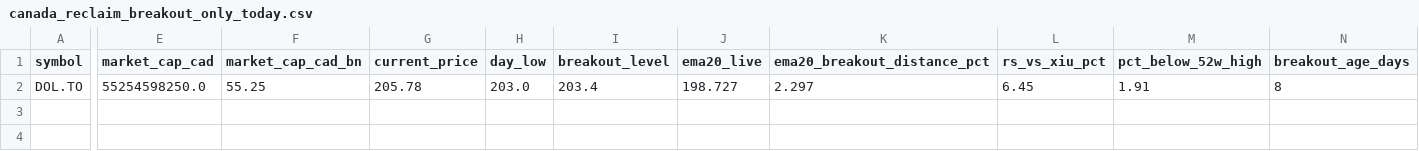
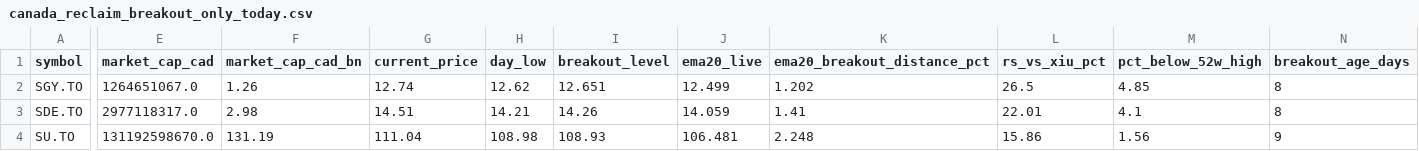
Before and after one commit to fwd5t2g5cw-ops/-daily-market-scanner, a CSV file: latest/canada/canada_reclaim_breakout_only_today.csv, drawn as a sheet; only a part is shown, gaps mark what is left out; addresses are those after the commit; rows hold the shown columns only; the diff covers the shown part only; the diff names each change by its address in the sheet, - before the commit and + after, or states it on an @@ line.

```diff
--- a/latest/canada/canada_reclaim_breakout_only_today.csv
+++ b/latest/canada/canada_reclaim_breakout_only_today.csv
+row 2: SGY.TO | 1264651067.0 | 1.26 | 12.74 | 12.62 | 12.651 | 12.499 | 1.202 | 26.5 | 4.85 | 8
+row 3: SDE.TO | 2977118317.0 | 2.98 | 14.51 | 14.21 | 14.26 | 14.059 | 1.41 | 22.01 | 4.1 | 8
-A4 (symbol): DOL.TO
+A4 (symbol): SU.TO
-E4 (market_cap_cad): 55254598250.0
+E4 (market_cap_cad): 131192598670.0
-F4 (market_cap_cad_bn): 55.25
+F4 (market_cap_cad_bn): 131.19
-G4 (current_price): 205.78
+G4 (current_price): 111.04
-H4 (day_low): 203.0
+H4 (day_low): 108.98
-I4 (breakout_level): 203.4
+I4 (breakout_level): 108.93
-J4 (ema20_live): 198.727
+J4 (ema20_live): 106.481
-K4 (ema20_breakout_distance_pct): 2.297
+K4 (ema20_breakout_distance_pct): 2.248
-L4 (rs_vs_xiu_pct): 6.45
+L4 (rs_vs_xiu_pct): 15.86
-M4 (pct_below_52w_high): 1.91
+M4 (pct_below_52w_high): 1.56
-N4 (breakout_age_days): 8
+N4 (breakout_age_days): 9
```
Also changed, not shown: 4 edited cells elsewhere in this file, latest/canada/canada_double_reclaim_all.csv, latest/canada/canada_double_reclaim_ready_now.csv, 6 other files.
